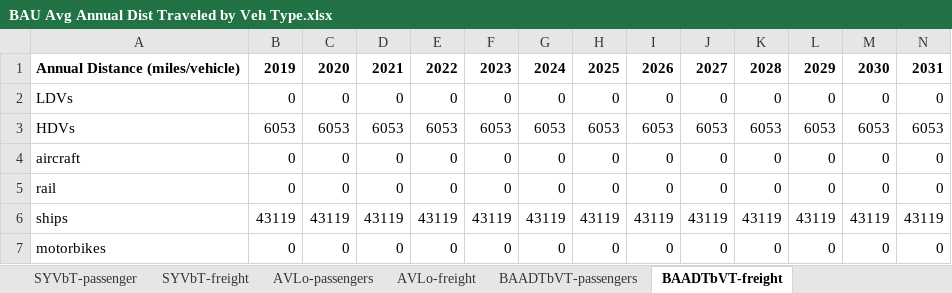
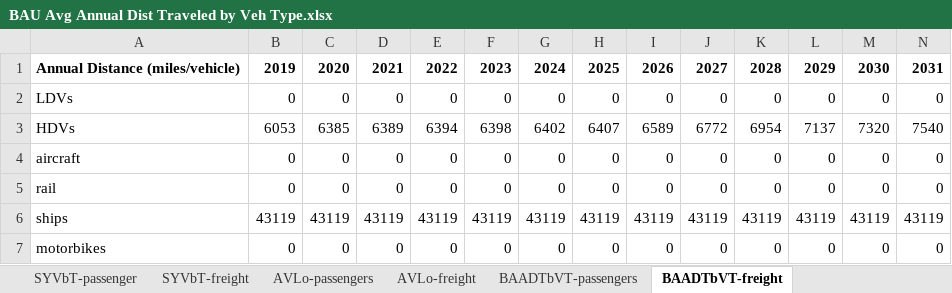
Before and after one commit to climatepolicylab/eps-indonesia-cpl, an Excel workbook: InputData/trans/BAADTbVT/BAU Avg Annual Dist Traveled by Veh Type.xlsx, sheet BAADTbVT-freight, drawn as a sheet; only a part is shown; values as stored, in another font and other column widths than the file's, no borders; removed rows and columns are numbered as before the commit, all else as after; rows hold the shown columns only; the diff names each change by its address in the sheet, - before the commit and + after, or states it on an @@ line.

```diff
--- a/InputData/trans/BAADTbVT/BAU Avg Annual Dist Traveled by Veh Type.xlsx (sheet BAADTbVT-freight)
+++ b/InputData/trans/BAADTbVT/BAU Avg Annual Dist Traveled by Veh Type.xlsx (sheet BAADTbVT-freight)
-row 3: HDVs | 6053 | 6053 | 6053 | 6053 | 6053 | 6053 | 6053 | 6053 | 6053 | 6053 | 6053 | 6053 | 6053
+row 3: HDVs | 6053 | 6385 | 6389 | 6394 | 6398 | 6402 | 6407 | 6589 | 6772 | 6954 | 7137 | 7320 | 7540
```
Also changed, not shown: sheet BAADTbVT-passengers, sheet Deep Decarbonization, charts or pictures, 2 other files.
